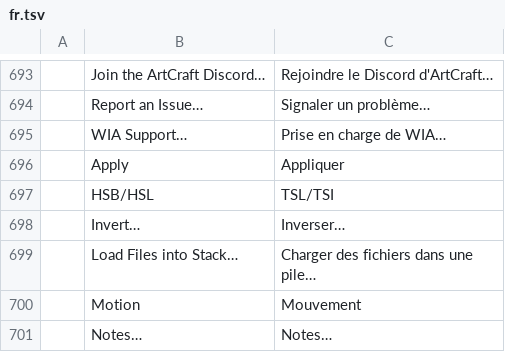
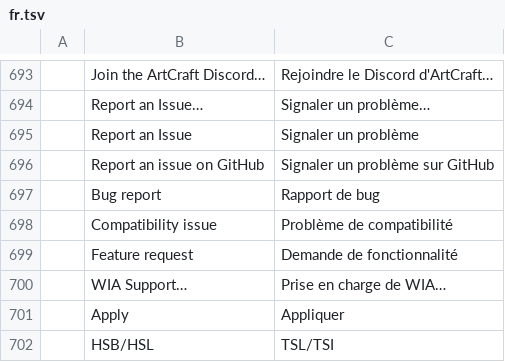
Before and after one commit to CryptoJones/photocraft, a TSV file: crates/ui-egui/src/i18n/fr.tsv, drawn as a sheet; only a part is shown, gaps mark what is left out; the shorter side is filled out with more unchanged rows; the diff names each change by its address in the sheet, - before the commit and + after, or states it on an @@ line.

```diff
--- a/crates/ui-egui/src/i18n/fr.tsv
+++ b/crates/ui-egui/src/i18n/fr.tsv
+row 695:  | Report an Issue | Signaler un problème
+row 696:  | Report an issue on GitHub | Signaler un problème sur GitHub
+row 697:  | Bug report | Rapport de bug
+row 698:  | Compatibility issue | Problème de compatibilité
+row 699:  | Feature request | Demande de fonctionnalité
```
Also changed, not shown: crates/ui-egui/src/i18n/de.tsv, crates/ui-egui/src/i18n/id.tsv, 6 other files.
